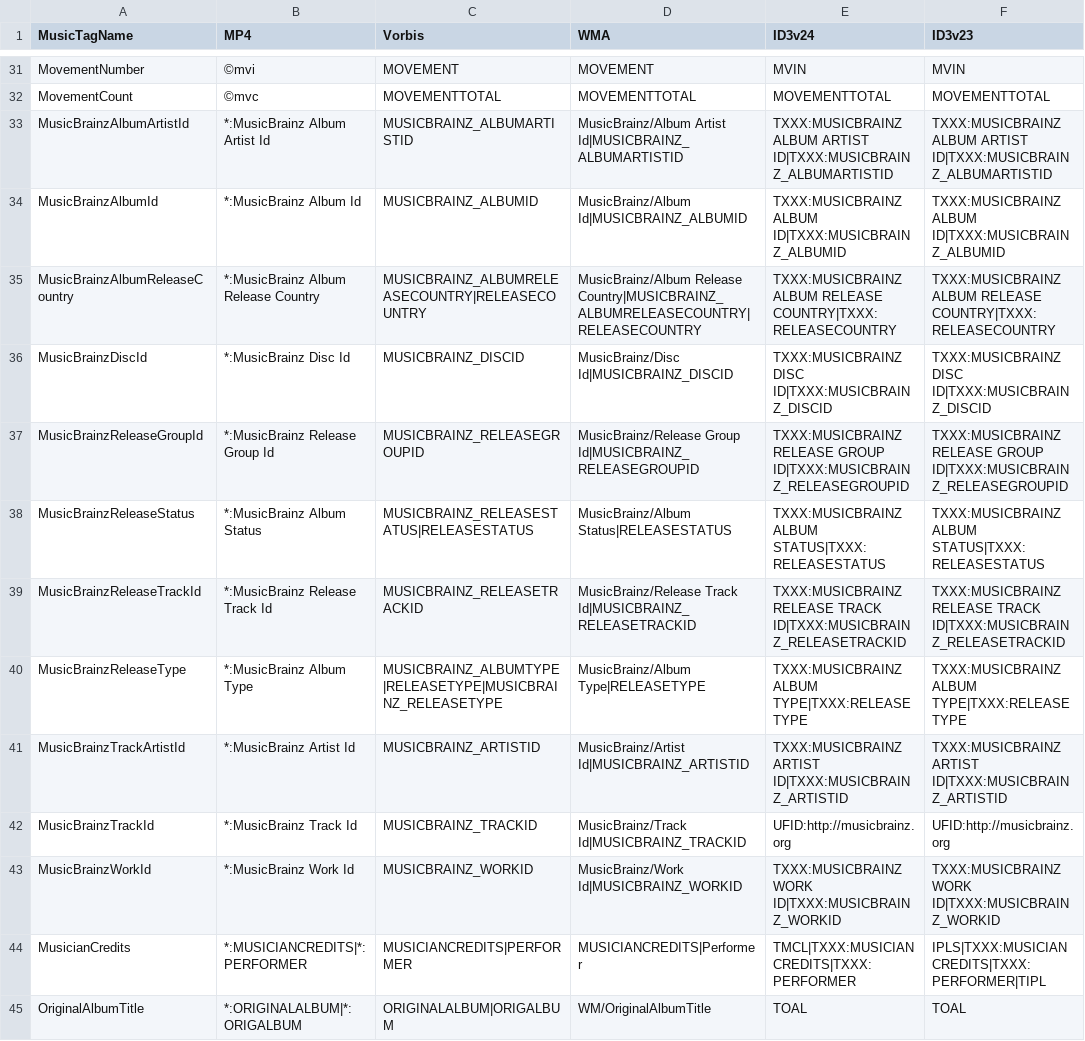
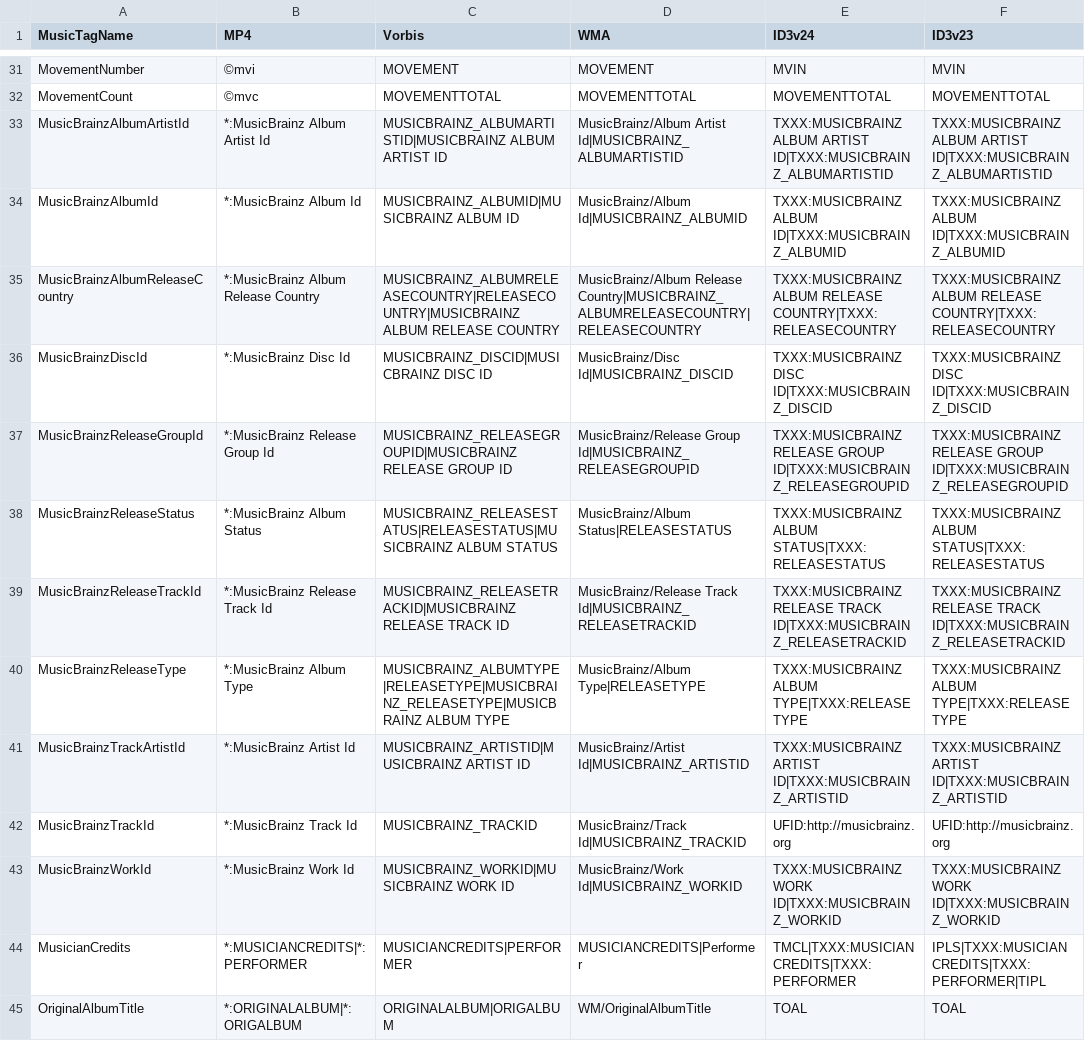
Before and after one commit to ackphht/scripts, a CSV file: musicFileProperties/musicTagsMap.csv, drawn as a sheet; only a part is shown, gaps mark what is left out; the diff names each change by its address in the sheet, - before the commit and + after, or states it on an @@ line.

Commit message:
musicTagsMap.csv: updates for converted files

```diff
--- a/musicFileProperties/musicTagsMap.csv
+++ b/musicFileProperties/musicTagsMap.csv
-C33 (Vorbis): MUSICBRAINZ_ALBUMARTISTID
+C33 (Vorbis): MUSICBRAINZ_ALBUMARTISTID|MUSICBRAINZ ALBUM ARTIST ID
-C34 (Vorbis): MUSICBRAINZ_ALBUMID
+C34 (Vorbis): MUSICBRAINZ_ALBUMID|MUSICBRAINZ ALBUM ID
-C35 (Vorbis): MUSICBRAINZ_ALBUMRELEASECOUNTRY|RELEASECOUNTRY
+C35 (Vorbis): MUSICBRAINZ_ALBUMRELEASECOUNTRY|RELEASECOUNTRY|MUSICBRAINZ ALBUM RELEASE COUNTRY
-C36 (Vorbis): MUSICBRAINZ_DISCID
+C36 (Vorbis): MUSICBRAINZ_DISCID|MUSICBRAINZ DISC ID
-C37 (Vorbis): MUSICBRAINZ_RELEASEGROUPID
+C37 (Vorbis): MUSICBRAINZ_RELEASEGROUPID|MUSICBRAINZ RELEASE GROUP ID
-C38 (Vorbis): MUSICBRAINZ_RELEASESTATUS|RELEASESTATUS
+C38 (Vorbis): MUSICBRAINZ_RELEASESTATUS|RELEASESTATUS|MUSICBRAINZ ALBUM STATUS
-C39 (Vorbis): MUSICBRAINZ_RELEASETRACKID
+C39 (Vorbis): MUSICBRAINZ_RELEASETRACKID|MUSICBRAINZ RELEASE TRACK ID
-C40 (Vorbis): MUSICBRAINZ_ALBUMTYPE|RELEASETYPE|MUSICBRAINZ_RELEASETYPE
+C40 (Vorbis): MUSICBRAINZ_ALBUMTYPE|RELEASETYPE|MUSICBRAINZ_RELEASETYPE|MUSICBRAINZ ALBUM TYPE
-C41 (Vorbis): MUSICBRAINZ_ARTISTID
+C41 (Vorbis): MUSICBRAINZ_ARTISTID|MUSICBRAINZ ARTIST ID
-C43 (Vorbis): MUSICBRAINZ_WORKID
+C43 (Vorbis): MUSICBRAINZ_WORKID|MUSICBRAINZ WORK ID
```
